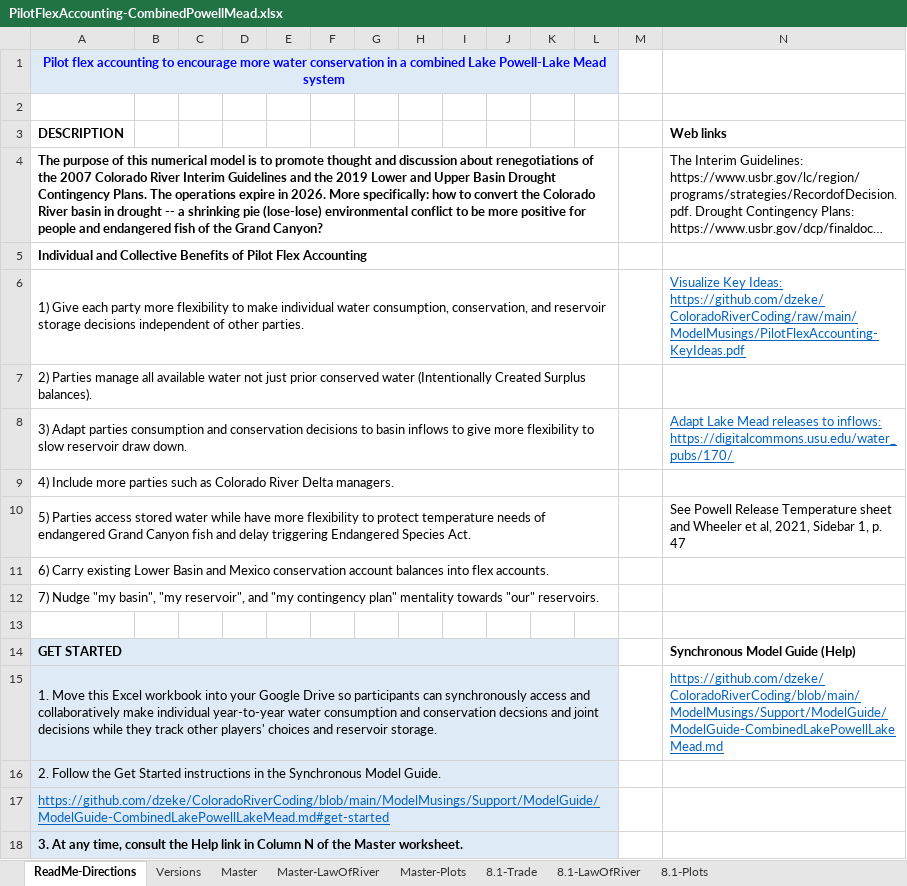
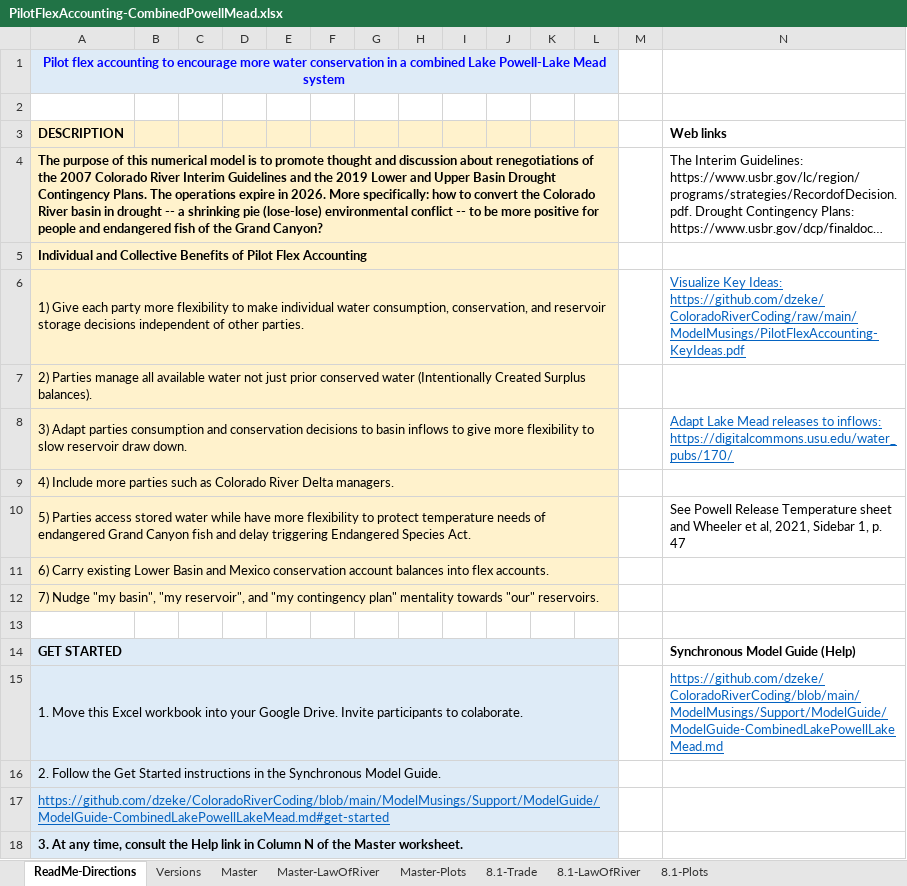
Before and after one commit to dzeke/ColoradoRiverCoding, an Excel workbook: ModelMusings/PilotFlexAccounting-CombinedPowellMead.xlsx, sheet ReadMe-Directions, drawn as a sheet; only a part is shown; long unchanged cells end in …; values as stored, in another font and other column widths than the file's, no borders; the diff names each change by its address in the sheet, - before the commit and + after, or states it on an @@ line.

Commit message:
Multiple: Add Pre-1922 rights and more detail on how inflow split
Correct version numbers, Update Pre/Post Compact water rights.

```diff
--- a/ModelMusings/PilotFlexAccounting-CombinedPowellMead.xlsx (sheet ReadMe-Directions)
+++ b/ModelMusings/PilotFlexAccounting-CombinedPowellMead.xlsx (sheet ReadMe-Directions)
-A3:L12 fill: none
+A3:L12 fill: #FFF2CC
-A4 (DESCRIPTION): …environmental conflict to be…
+A4 (DESCRIPTION): …environmental conflict -- to be…
-A15 (DESCRIPTION): …your Google Drive so participants can synchronously access and collaboratively make individual year-to-year water consumption and conservation decsions and joint decisions while they track other players' choices and reservoir storage.
+A15 (DESCRIPTION): …your Google Drive. Invite participants to colaborate.
```
Also changed, not shown: sheet Versions, sheet Master, formulas that keep their value, charts or pictures, PreCompact/PrePostCompactWaterRights.xlsx, 6 other files.
